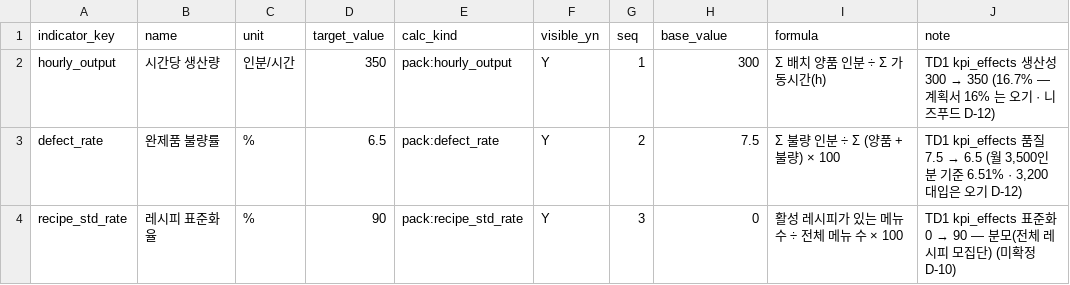
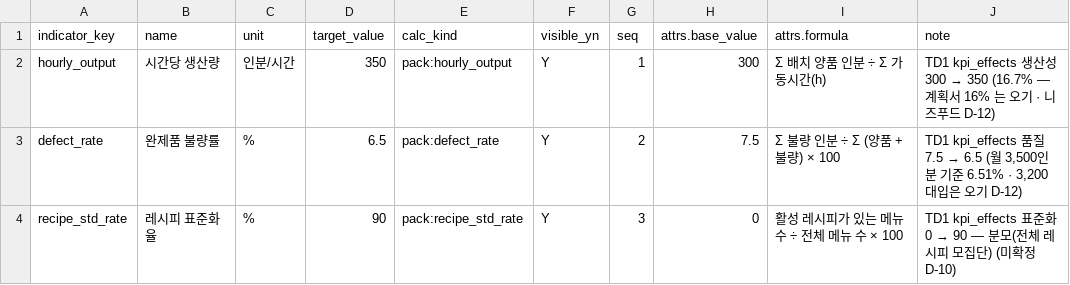
Before and after one commit to superpjh-stack/Total_MES_Solutions, a CSV file: packs/foodservice/seed/kpi_indicators.csv, drawn as a sheet.

```diff
--- a/packs/foodservice/seed/kpi_indicators.csv
+++ b/packs/foodservice/seed/kpi_indicators.csv
@@ -1,2 +1,2 @@
-indicator_key,name,unit,target_value,calc_kind,visible_yn,seq,base_value,formula,note
+indicator_key,name,unit,target_value,calc_kind,visible_yn,seq,attrs.base_value,attrs.formula,note
 hourly_output,시간당 생산량,인분/시간,350,pack:hourly_output,Y,1,300,Σ 배치 양품 인분 ÷ Σ 가동시간(h),TD1 kpi_effects 생산성 300 → 350 (16.7% — 계획서 16% 는 오기 · 니즈푸드 D-12)
```
Also changed, not shown: packs/foodservice/seed/bom_example.csv, packs/foodservice/seed/equipment.csv, 14 other files.
